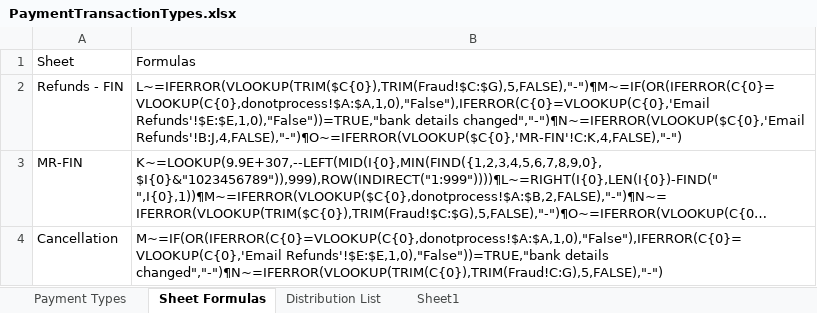
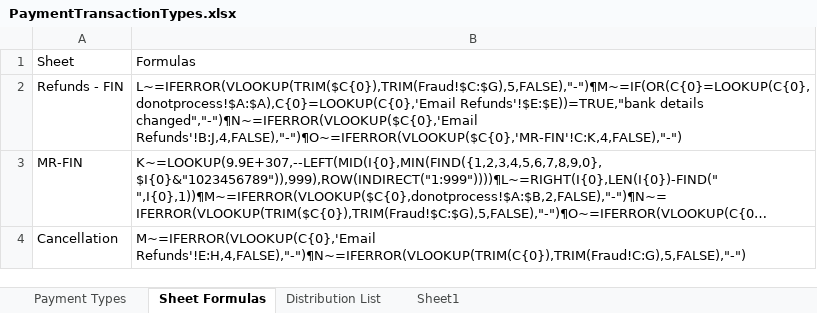
Before and after one commit to hirenkp/ESWNikeDailyRefunds, an Excel workbook: Data/Input/PaymentTransactionTypes.xlsx, sheet Sheet Formulas, drawn as a sheet; long unchanged cells end in …; values as stored, in another font and other column widths than the file's, no borders; the diff names each change by its address in the sheet, - before the commit and + after, or states it on an @@ line.

```diff
--- a/Data/Input/PaymentTransactionTypes.xlsx (sheet Sheet Formulas)
+++ b/Data/Input/PaymentTransactionTypes.xlsx (sheet Sheet Formulas)
-B2: L~=IFERROR(VLOOKUP(TRIM($C{0}),TRIM(Fraud!$C:$G),5,FALSE),"-")¶M~=IF(OR(IFERROR(C{0}=VLOOKUP(C{0},donotprocess!$A:$A,1,0),"False"),IFERROR(C{0}=VLOOKUP(C{0},'Email Refunds'!$E:$E,1,0),"False"))=TRUE,"bank details changed","-")¶N~=IFERROR(VLOOKUP($C{0},'Email…
+B2: L~=IFERROR(VLOOKUP(TRIM($C{0}),TRIM(Fraud!$C:$G),5,FALSE),"-")¶M~=IF(OR(C{0}=LOOKUP(C{0},donotprocess!$A:$A),C{0}=LOOKUP(C{0},'Email Refunds'!$E:$E))=TRUE,"bank details changed","-")¶N~=IFERROR(VLOOKUP($C{0},'Email…
-B4: M~=IF(OR(IFERROR(C{0}=VLOOKUP(C{0},donotprocess!$A:$A,1,0),"False"),IFERROR(C{0}=VLOOKUP(C{0},'Email Refunds'!$E:$E,1,0),"False"))=TRUE,"bank details changed","-")¶N~=IFERROR(VLOOKUP(TRIM(C{0}),TRIM(Fraud!C:G),5,FALSE),"-")
+B4: M~=IFERROR(VLOOKUP(C{0},'Email Refunds'!E:H,4,FALSE),"-")¶N~=IFERROR(VLOOKUP(TRIM(C{0}),TRIM(Fraud!C:G),5,FALSE),"-")
```
Also changed, not shown: sheet Distribution List, sheet Sheet1, sheet Payment Types, Data/Config.xlsx, Data/Input/PaymentTransactionTypes - Both.xlsx, 27 other files.
